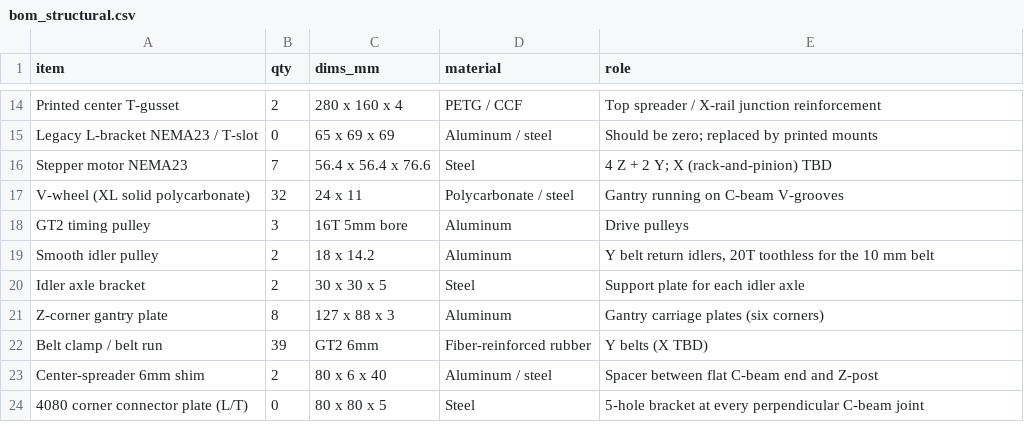
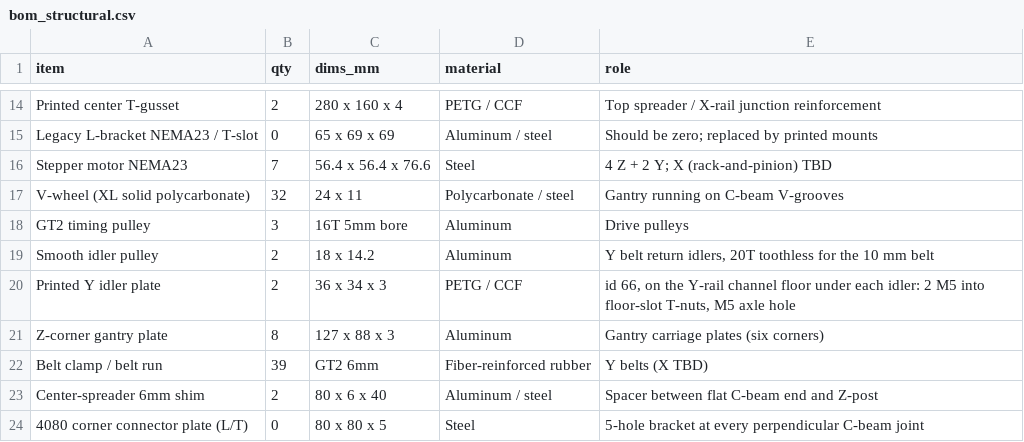
Before and after one commit to sunnyday-technologies/M3-CRETE, a CSV file: CAD/bom_structural.csv, drawn as a sheet; only a part is shown, gaps mark what is left out; removed rows and columns are numbered as before the commit, all else as after; the diff names each change by its address in the sheet, - before the commit and + after, or states it on an @@ line.

```diff
--- a/CAD/bom_structural.csv
+++ b/CAD/bom_structural.csv
-row 20: Idler axle bracket | 2 | 30 x 30 x 5 | Steel | Support plate for each idler axle
+row 20: Printed Y idler plate | 2 | 36 x 34 x 3 | PETG / CCF | id 66, on the Y-rail channel floor under each idler: 2 M5 into floor-slot T-nuts, M5 axle hole
```
Also changed, not shown: CAD/bom_hardware.csv, 12 other files.
